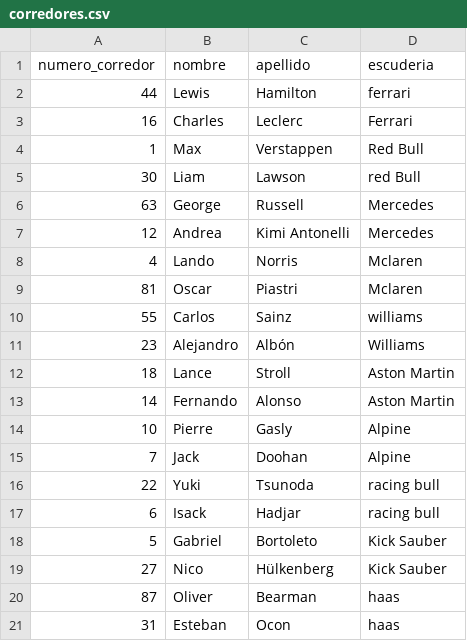
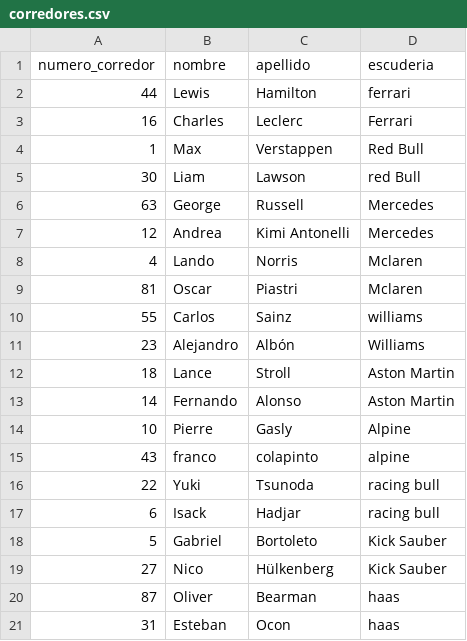
Before and after one commit to plaanteos/TpParcialCopesJesus, a CSV file: corredores.csv, drawn as a sheet; removed rows and columns are numbered as before the commit, all else as after; the diff names each change by its address in the sheet, - before the commit and + after, or states it on an @@ line.

```diff
--- a/corredores.csv
+++ b/corredores.csv
-row 15: 7 | Jack | Doohan | Alpine
+row 15: 43 | franco | colapinto | alpine
```
Also changed, not shown: tiempos.csv, 1 other file.
